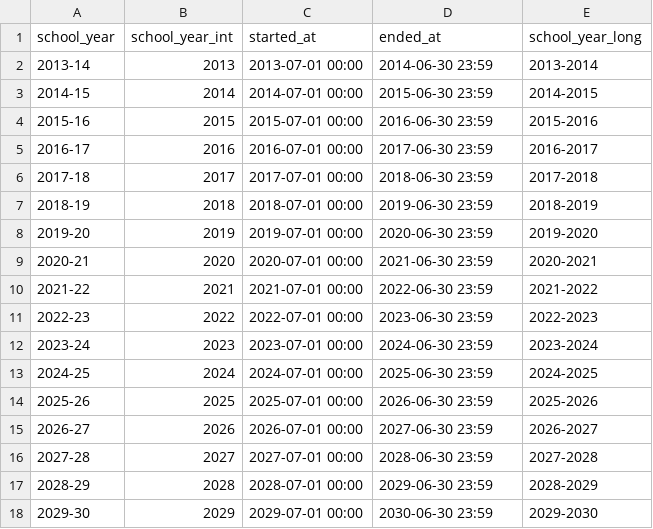
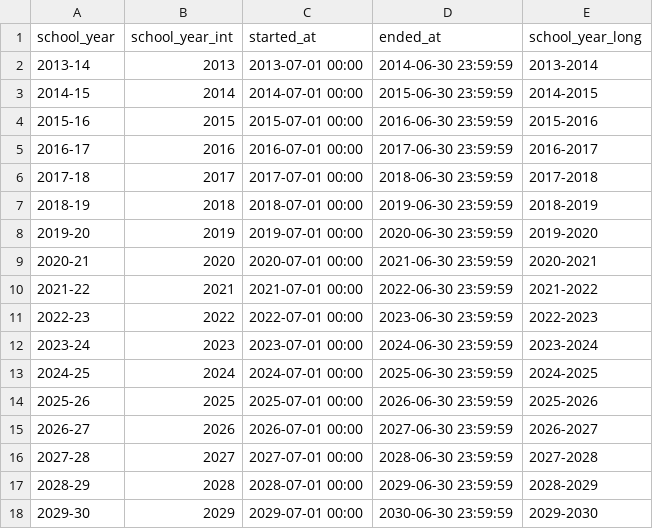
Before and after one commit to code-dot-org/analytics, a CSV file: dbt/data/seed_school_years.csv, drawn as a sheet.

```diff
--- a/dbt/data/seed_school_years.csv
+++ b/dbt/data/seed_school_years.csv
@@ -1,18 +1,18 @@
 school_year,school_year_int,started_at,ended_at,school_year_long
-2013-14,2013,2013-07-01 00:00,2014-06-30 23:59,2013-2014
-2014-15,2014,2014-07-01 00:00,2015-06-30 23:59,2014-2015
-2015-16,2015,2015-07-01 00:00,2016-06-30 23:59,2015-2016
-2016-17,2016,2016-07-01 00:00,2017-06-30 23:59,2016-2017
-2017-18,2017,2017-07-01 00:00,2018-06-30 23:59,2017-2018
-2018-19,2018,2018-07-01 00:00,2019-06-30 23:59,2018-2019
-2019-20,2019,2019-07-01 00:00,2020-06-30 23:59,2019-2020
-2020-21,2020,2020-07-01 00:00,2021-06-30 23:59,2020-2021
-2021-22,2021,2021-07-01 00:00,2022-06-30 23:59,2021-2022
-2022-23,2022,2022-07-01 00:00,2023-06-30 23:59,2022-2023
-2023-24,2023,2023-07-01 00:00,2024-06-30 23:59,2023-2024
-2024-25,2024,2024-07-01 00:00,2025-06-30 23:59,2024-2025
-2025-26,2025,2025-07-01 00:00,2026-06-30 23:59,2025-2026
-2026-27,2026,2026-07-01 00:00,2027-06-30 23:59,2026-2027
-2027-28,2027,2027-07-01 00:00,2028-06-30 23:59,2027-2028
-2028-29,2028,2028-07-01 00:00,2029-06-30 23:59,2028-2029
-2029-30,2029,2029-07-01 00:00,2030-06-30 23:59,2029-2030
+2013-14,2013,2013-07-01 00:00,2014-06-30 23:59:59,2013-2014
+2014-15,2014,2014-07-01 00:00,2015-06-30 23:59:59,2014-2015
+2015-16,2015,2015-07-01 00:00,2016-06-30 23:59:59,2015-2016
+2016-17,2016,2016-07-01 00:00,2017-06-30 23:59:59,2016-2017
+2017-18,2017,2017-07-01 00:00,2018-06-30 23:59:59,2017-2018
+2018-19,2018,2018-07-01 00:00,2019-06-30 23:59:59,2018-2019
+2019-20,2019,2019-07-01 00:00,2020-06-30 23:59:59,2019-2020
+2020-21,2020,2020-07-01 00:00,2021-06-30 23:59:59,2020-2021
+2021-22,2021,2021-07-01 00:00,2022-06-30 23:59:59,2021-2022
+2022-23,2022,2022-07-01 00:00,2023-06-30 23:59:59,2022-2023
+2023-24,2023,2023-07-01 00:00,2024-06-30 23:59:59,2023-2024
+2024-25,2024,2024-07-01 00:00,2025-06-30 23:59:59,2024-2025
+2025-26,2025,2025-07-01 00:00,2026-06-30 23:59:59,2025-2026
+2026-27,2026,2026-07-01 00:00,2027-06-30 23:59:59,2026-2027
+2027-28,2027,2027-07-01 00:00,2028-06-30 23:59:59,2027-2028
+2028-29,2028,2028-07-01 00:00,2029-06-30 23:59:59,2028-2029
+2029-30,2029,2029-07-01 00:00,2030-06-30 23:59:59,2029-2030
```
Also changed, not shown: 3 other files.
